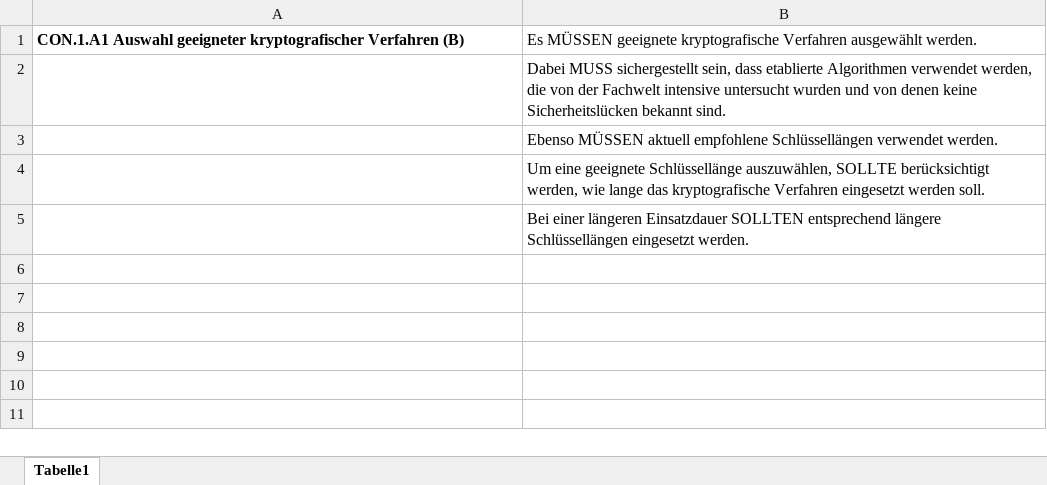
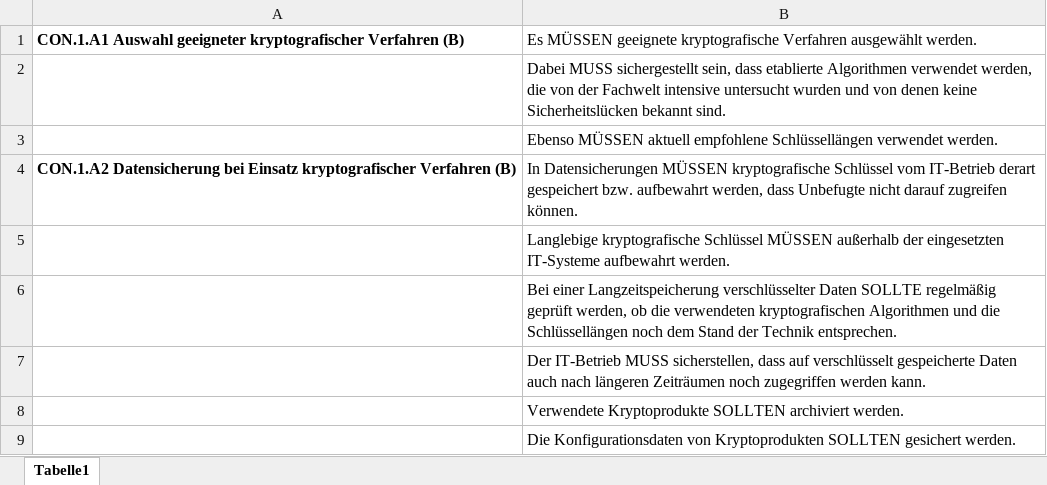
Before and after one commit to bsibausteinvergleich/BSIBausteinVergleich, an Excel workbook: CON 1 Kryptokonzept.xlsx, sheet Tabelle1, drawn as a sheet; values as stored, in another font and other column widths than the file's, no borders; addresses are those after the commit; the diff names each change by its address in the sheet, - before the commit and + after, or states it on an @@ line.

```diff
--- a/CON 1 Kryptokonzept.xlsx (sheet Tabelle1)
+++ b/CON 1 Kryptokonzept.xlsx (sheet Tabelle1)
+row 4: CON.1.A2 Datensicherung bei Einsatz kryptografischer Verfahren (B) | In Datensicherungen MÜSSEN kryptografische Schlüssel vom IT-Betrieb derart gespeichert bzw. aufbewahrt werden, dass Unbefugte nicht darauf zugreifen können.
-B5: Um eine geeignete Schlüssellänge auszuwählen, SOLLTE berücksichtigt werden, wie lange das kryptografische Verfahren eingesetzt werden soll.
+B5: Langlebige kryptografische Schlüssel MÜSSEN außerhalb der eingesetzten IT-Systeme aufbewahrt werden.
-B6: Bei einer längeren Einsatzdauer SOLLTEN entsprechend längere Schlüssellängen eingesetzt werden.
+B6: Bei einer Langzeitspeicherung verschlüsselter Daten SOLLTE regelmäßig geprüft werden, ob die verwendeten kryptografischen Algorithmen und die Schlüssellängen noch dem Stand der Technik entsprechen.
+row 7:  | Der IT-Betrieb MUSS sicherstellen, dass auf verschlüsselt gespeicherte Daten auch nach längeren Zeiträumen noch zugegriffen werden kann.
+row 8:  | Verwendete Kryptoprodukte SOLLTEN archiviert werden.
+row 9:  | Die Konfigurationsdaten von Kryptoprodukten SOLLTEN gesichert werden.
```
Also changed, not shown: 2 other files.
